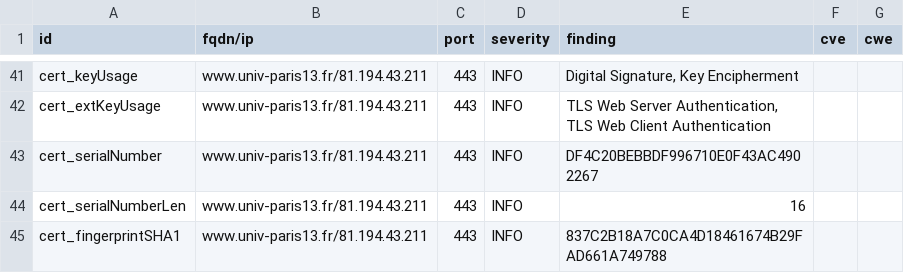
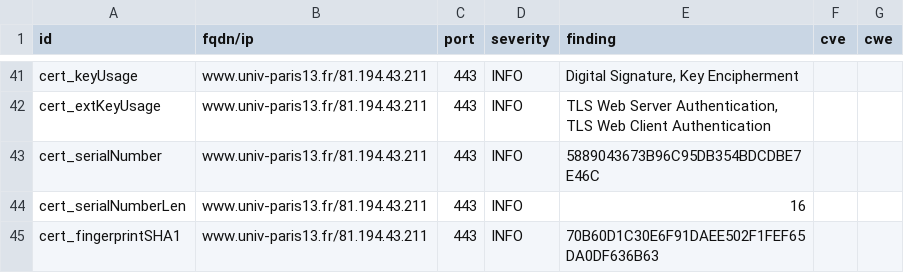
Before and after one commit to Florence-ReseauPro/DashLordReseaupro, a CSV file: results/aHR0cHM6Ly93d3cudW5pdi1wYXJpczEzLmZyLw==/testssl.csv, drawn as a sheet; only a part is shown, gaps mark what is left out; the diff covers the shown part only.

```diff
--- a/results/aHR0cHM6Ly93d3cudW5pdi1wYXJpczEzLmZyLw==/testssl.csv
+++ b/results/aHR0cHM6Ly93d3cudW5pdi1wYXJpczEzLmZyLw==/testssl.csv
@@ -42,4 +42,4 @@
 "cert_extKeyUsage","www.univ-paris13.fr/81.194.43.211","443","INFO","TLS Web Server Authentication, TLS Web Client Authentication","",""
-"cert_serialNumber","www.univ-paris13.fr/81.194.43.211","443","INFO","DF4C20BEBBDF996710E0F43AC4902267","",""
+"cert_serialNumber","www.univ-paris13.fr/81.194.43.211","443","INFO","5889043673B96C95DB354BDCDBE7E46C","",""
 "cert_serialNumberLen","www.univ-paris13.fr/81.194.43.211","443","INFO","16","",""
-"cert_fingerprintSHA1","www.univ-paris13.fr/81.194.43.211","443","INFO","837C2B18A7C0CA4D18461674B29FAD661A749788","",""
+"cert_fingerprintSHA1","www.univ-paris13.fr/81.194.43.211","443","INFO","70B60D1C30E6F91DAEE502F1FEF65DA0DF636B63","",""
```
Also changed, not shown: 18 edited cells elsewhere in this file, 14 other files.
